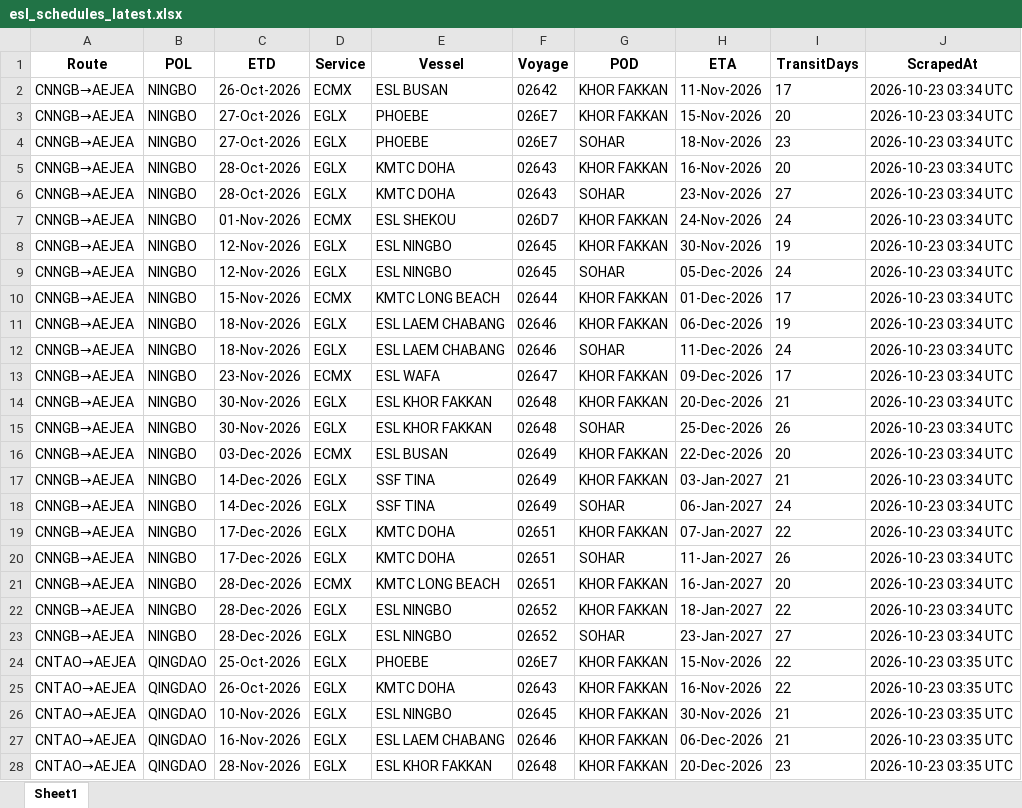
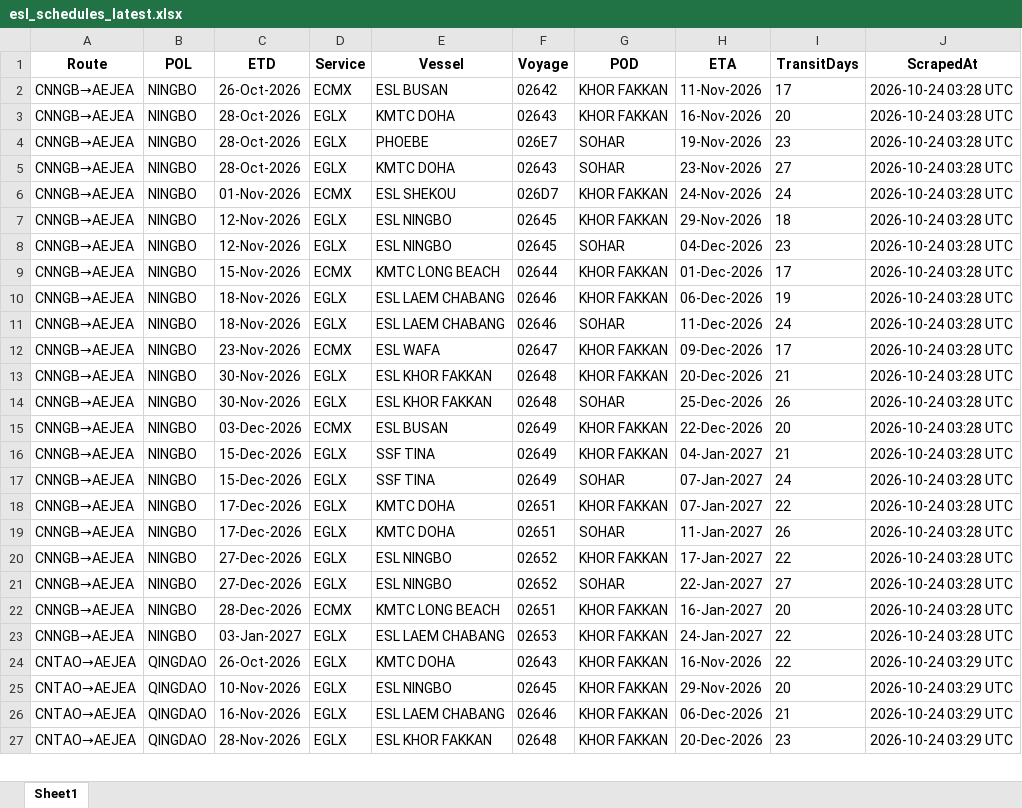
Before and after one commit to ply93/esl-schedule-fetcher, an Excel workbook: output/esl_schedules_latest.xlsx, sheet Sheet1, drawn as a sheet; only a part is shown; values as stored, in another font and other column widths than the file's, no borders; removed rows and columns are numbered as before the commit, all else as after; the diff covers the shown part only; the diff names each change by its address in the sheet, - before the commit and + after, or states it on an @@ line.

```diff
--- a/output/esl_schedules_latest.xlsx (sheet Sheet1)
+++ b/output/esl_schedules_latest.xlsx (sheet Sheet1)
-J2:J4 (ScrapedAt): 2026-10-23 03:34 UTC
+J2:J4 (ScrapedAt): 2026-10-24 03:28 UTC
-C3:C4 (ETD): 27-Oct-2026
+C3:C4 (ETD): 28-Oct-2026
-E3 (Vessel): PHOEBE
+E3 (Vessel): KMTC DOHA
-F3 (Voyage): 026E7
+F3 (Voyage): 02643
-H3 (ETA): 15-Nov-2026
+H3 (ETA): 16-Nov-2026
-H4 (ETA): 18-Nov-2026
+H4 (ETA): 19-Nov-2026
-row 5: CNNGB→AEJEA | NINGBO | 28-Oct-2026 | EGLX | KMTC DOHA | 02643 | KHOR FAKKAN | 16-Nov-2026 | 20 | 2026-10-23 03:34 UTC
-J5:J19 (ScrapedAt): 2026-10-23 03:34 UTC
+J5:J19 (ScrapedAt): 2026-10-24 03:28 UTC
-H7 (ETA): 30-Nov-2026
+H7 (ETA): 29-Nov-2026
-I7 (TransitDays): 19
+I7 (TransitDays): 18
-H8 (ETA): 05-Dec-2026
+H8 (ETA): 04-Dec-2026
-I8 (TransitDays): 24
+I8 (TransitDays): 23
-C16:C17 (ETD): 14-Dec-2026
+C16:C17 (ETD): 15-Dec-2026
-H16 (ETA): 03-Jan-2027
+H16 (ETA): 04-Jan-2027
-H17 (ETA): 06-Jan-2027
+H17 (ETA): 07-Jan-2027
-row 21: CNNGB→AEJEA | NINGBO | 28-Dec-2026 | ECMX | KMTC LONG BEACH | 02651 | KHOR FAKKAN | 16-Jan-2027 | 20 | 2026-10-23 03:34 UTC
-C20:C21 (ETD): 28-Dec-2026
+C20:C21 (ETD): 27-Dec-2026
-H20 (ETA): 18-Jan-2027
+H20 (ETA): 17-Jan-2027
-J20:J21 (ScrapedAt): 2026-10-23 03:34 UTC
+J20:J21 (ScrapedAt): 2026-10-24 03:28 UTC
-H21 (ETA): 23-Jan-2027
+H21 (ETA): 22-Jan-2027
-row 24: CNTAO→AEJEA | QINGDAO | 25-Oct-2026 | EGLX | PHOEBE | 026E7 | KHOR FAKKAN | 15-Nov-2026 | 22 | 2026-10-23 03:35 UTC
+row 22: CNNGB→AEJEA | NINGBO | 28-Dec-2026 | ECMX | KMTC LONG BEACH | 02651 | KHOR FAKKAN | 16-Jan-2027 | 20 | 2026-10-24 03:28 UTC
+row 23: CNNGB→AEJEA | NINGBO | 03-Jan-2027 | EGLX | ESL LAEM CHABANG | 02653 | KHOR FAKKAN | 24-Jan-2027 | 22 | 2026-10-24 03:28 UTC
-J24:J27 (ScrapedAt): 2026-10-23 03:35 UTC
+J24:J27 (ScrapedAt): 2026-10-24 03:29 UTC
-H25 (ETA): 30-Nov-2026
+H25 (ETA): 29-Nov-2026
-I25 (TransitDays): 21
+I25 (TransitDays): 20
```
Also changed, not shown: 5 added rows, 3 removed rows and 47 edited cells elsewhere in this sheet, output/one_schedules_latest.xlsx, 2 other files.
